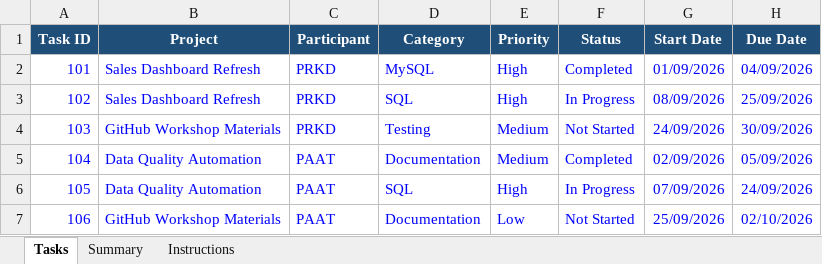
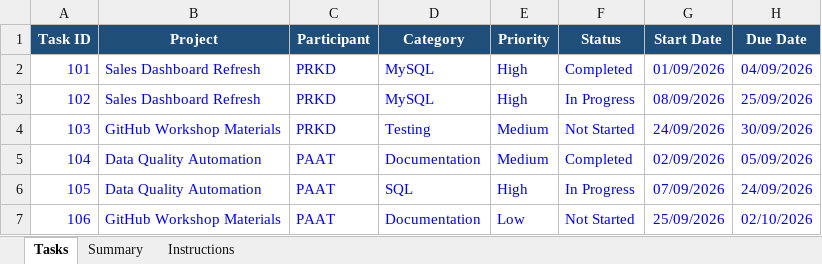
Before and after one commit to Przemsonn/test, an Excel workbook: shared_github_workshop.xlsx, sheet Tasks, drawn as a sheet; only a part is shown; values as stored, in another font and other column widths than the file's, no borders; conditional formats not drawn; the diff names each change by its address in the sheet, - before the commit and + after, or states it on an @@ line.

```diff
--- a/shared_github_workshop.xlsx (sheet Tasks)
+++ b/shared_github_workshop.xlsx (sheet Tasks)
-D3 (Category): SQL
+D3 (Category): MySQL
```
Also changed, not shown: 1 other file.
